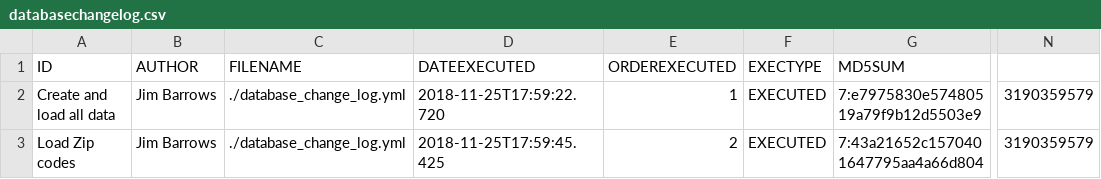
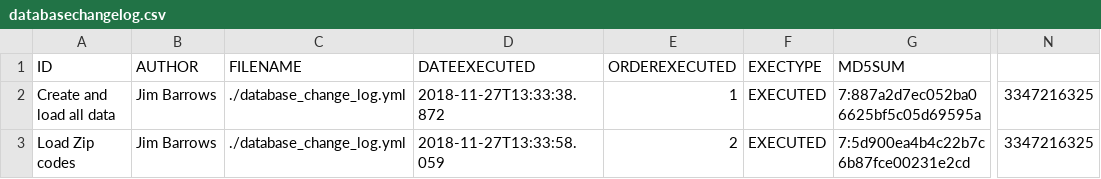
Before and after one commit to ErpMicroServices/people_and_organizations-database, a CSV file: databasechangelog.csv, drawn as a sheet; only a part is shown, gaps mark what is left out; the diff names each change by its address in the sheet, - before the commit and + after, or states it on an @@ line.

Commit message:
Added party_name and name_type to the database.  Added a clean method to the package.json.

```diff
--- a/databasechangelog.csv
+++ b/databasechangelog.csv
-D2 (DATEEXECUTED): 2018-11-25T17:59:22.720
+D2 (DATEEXECUTED): 2018-11-27T13:33:38.872
-G2 (MD5SUM): 7:e7975830e57480519a79f9b12d5503e9
+G2 (MD5SUM): 7:887a2d7ec052ba06625bf5c05d69595a
-N2:N3: 3190359579
+N2:N3: 3347216325
-D3 (DATEEXECUTED): 2018-11-25T17:59:45.425
+D3 (DATEEXECUTED): 2018-11-27T13:33:58.059
-G3 (MD5SUM): 7:43a21652c1570401647795aa4a66d804
+G3 (MD5SUM): 7:5d900ea4b4c22b7c6b87fce00231e2cd
```
Also changed, not shown: 3 other files.
